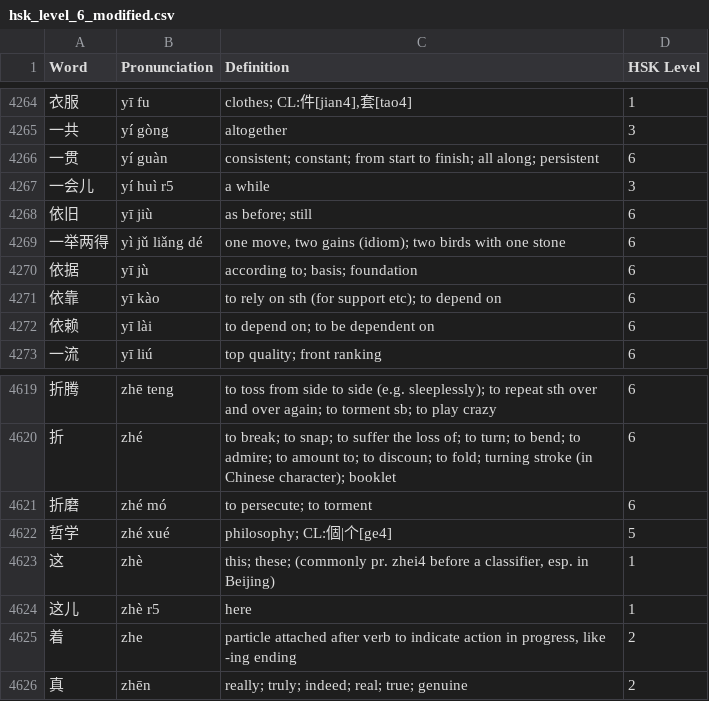
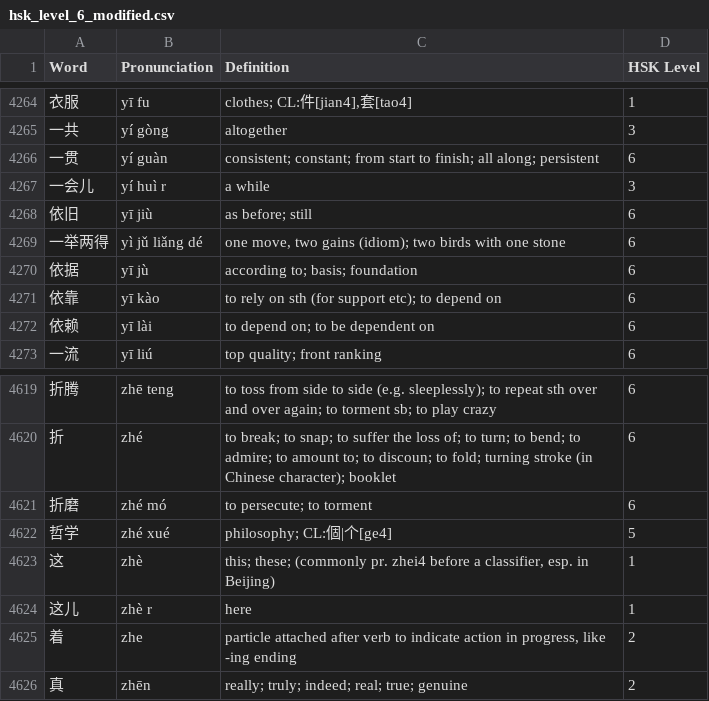
Before and after one commit to em-shea/tones, a CSV file: csv_example/hsk_level_6_modified.csv, drawn as a sheet; only a part is shown, gaps mark what is left out; the diff covers the shown part only.

```diff
--- a/csv_example/hsk_level_6_modified.csv
+++ b/csv_example/hsk_level_6_modified.csv
@@ -4266,3 +4266,3 @@ Word,Pronunciation,Definition,HSK Level
 一贯,yí guàn,consistent; constant; from start to finish; all along; persistent,6
-一会儿,yí huì r5,a while,3
+一会儿,yí huì r,a while,3
 依旧,yī jiù,as before; still,6
@@ -4623,3 +4623,3 @@ Word,Pronunciation,Definition,HSK Level
 这,zhè,"this; these; (commonly pr. zhei4 before a classifier, esp. in Beijing)",1
-这儿,zhè r5,here,1
+这儿,zhè r,here,1
 着,zhe,"particle attached after verb to indicate action in progress, like -ing ending",2
```
Also changed, not shown: 12 edited cells elsewhere in this file, 3 other files.
